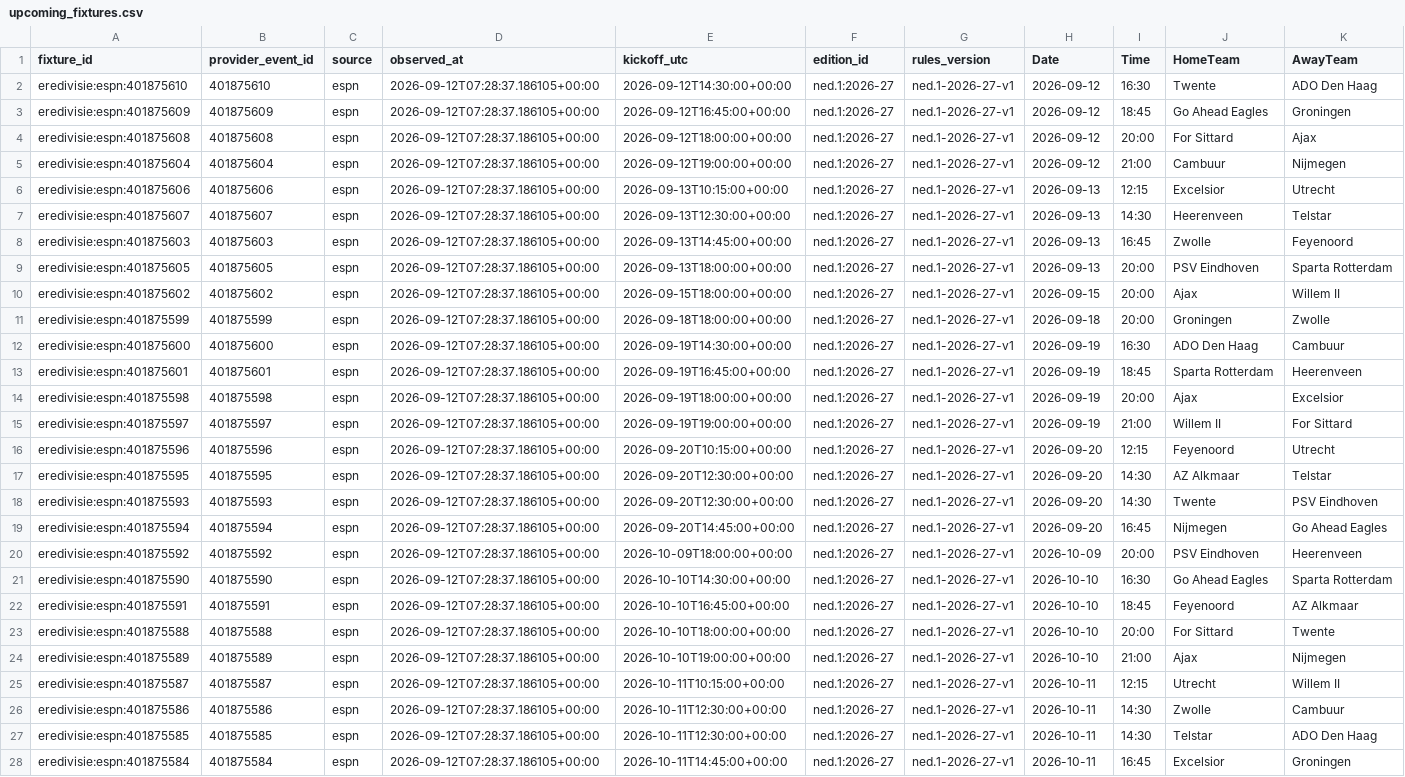
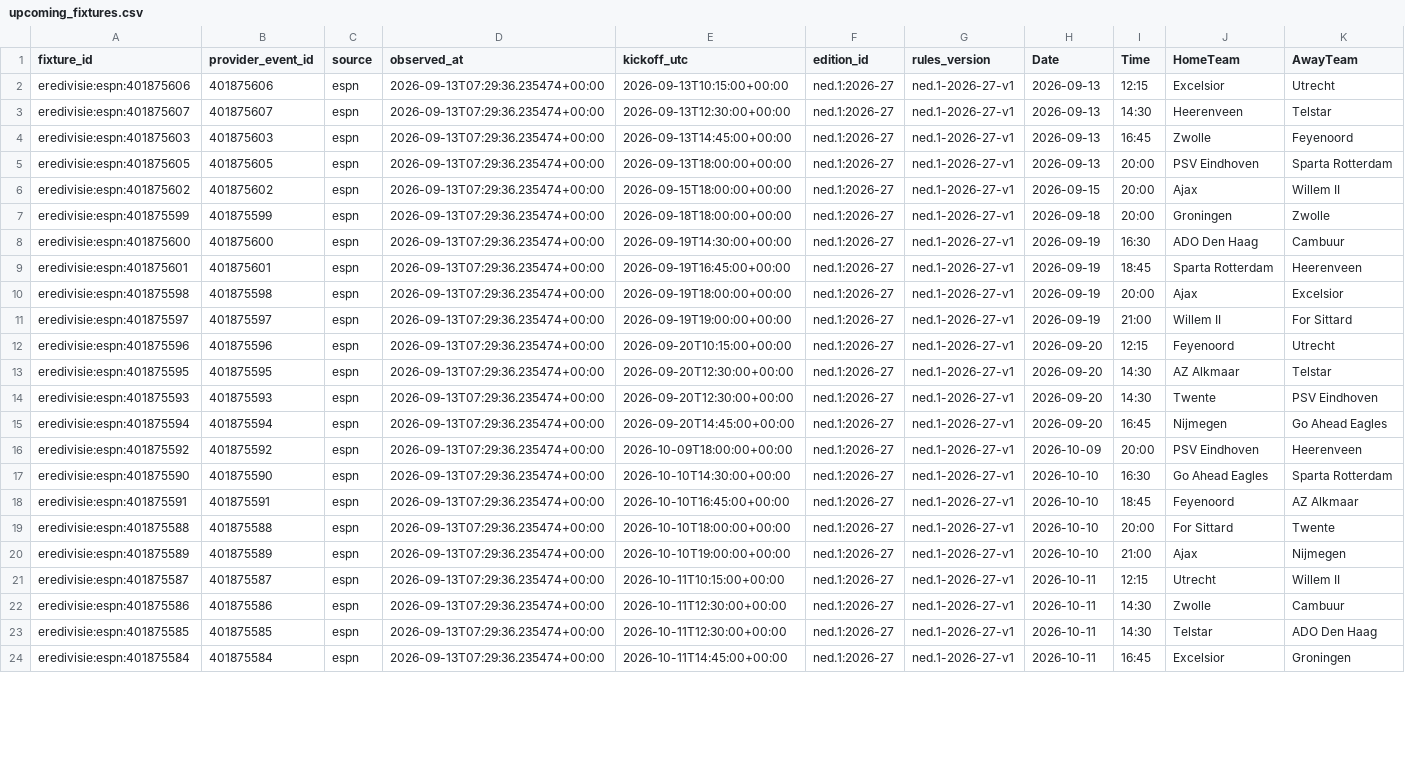
Before and after one commit to gmalbert/netherlands-soccer, a CSV file: data_files/upcoming_fixtures.csv, drawn as a sheet; only a part is shown; removed rows and columns are numbered as before the commit, all else as after; rows hold the shown columns only; the diff covers the shown part only; the diff names each change by its address in the sheet, - before the commit and + after, or states it on an @@ line.

```diff
--- a/data_files/upcoming_fixtures.csv
+++ b/data_files/upcoming_fixtures.csv
-row 2: eredivisie:espn:401875610 | 401875610 | espn | 2026-09-12T07:28:37.186105+00:00 | 2026-09-12T14:30:00+00:00 | ned.1:2026-27 | ned.1-2026-27-v1 | 2026-09-12 | 16:30 | Twente | ADO Den Haag
-row 3: eredivisie:espn:401875609 | 401875609 | espn | 2026-09-12T07:28:37.186105+00:00 | 2026-09-12T16:45:00+00:00 | ned.1:2026-27 | ned.1-2026-27-v1 | 2026-09-12 | 18:45 | Go Ahead Eagles | Groningen
-row 4: eredivisie:espn:401875608 | 401875608 | espn | 2026-09-12T07:28:37.186105+00:00 | 2026-09-12T18:00:00+00:00 | ned.1:2026-27 | ned.1-2026-27-v1 | 2026-09-12 | 20:00 | For Sittard | Ajax
-row 5: eredivisie:espn:401875604 | 401875604 | espn | 2026-09-12T07:28:37.186105+00:00 | 2026-09-12T19:00:00+00:00 | ned.1:2026-27 | ned.1-2026-27-v1 | 2026-09-12 | 21:00 | Cambuur | Nijmegen
-D2:D24 (observed_at): 2026-09-12T07:28:37.186105+00:00
+D2:D24 (observed_at): 2026-09-13T07:29:36.235474+00:00
```
Also changed, not shown: 36 edited cells elsewhere in this file, data_files/poisson_metrics_history.csv, data_files/upcoming_predictions.csv, 9 other files.
